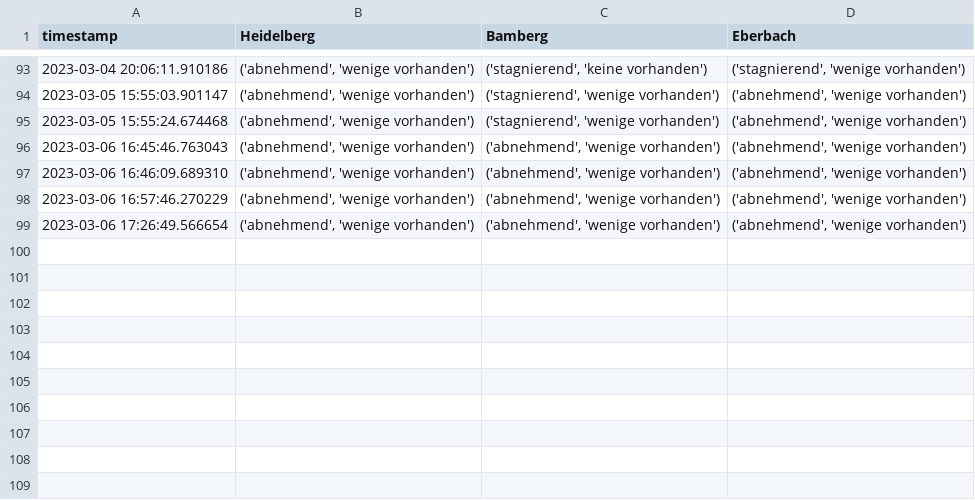
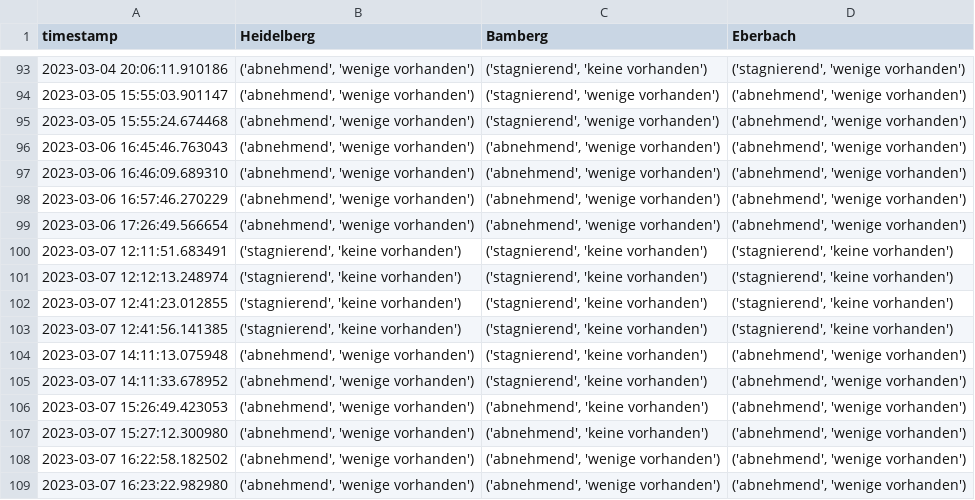
Before and after one commit to PuR-Dashboard/Dashboard, a CSV file: Data/Occupancy.csv, drawn as a sheet; only a part is shown, gaps mark what is left out.

Commit message:
pccupnany

```diff
--- a/Data/Occupancy.csv
+++ b/Data/Occupancy.csv
@@ -99 +99,11 @@ timestamp,Heidelberg,Bamberg,Eberbach
 2023-03-06 17:26:49.566654,"('abnehmend', 'wenige vorhanden')","('abnehmend', 'wenige vorhanden')","('abnehmend', 'wenige vorhanden')"
+2023-03-07 12:11:51.683491,"('stagnierend', 'keine vorhanden')","('stagnierend', 'keine vorhanden')","('stagnierend', 'keine vorhanden')"
+2023-03-07 12:12:13.248974,"('stagnierend', 'keine vorhanden')","('stagnierend', 'keine vorhanden')","('stagnierend', 'keine vorhanden')"
+2023-03-07 12:41:23.012855,"('stagnierend', 'keine vorhanden')","('stagnierend', 'keine vorhanden')","('stagnierend', 'keine vorhanden')"
+2023-03-07 12:41:56.141385,"('stagnierend', 'keine vorhanden')","('stagnierend', 'keine vorhanden')","('stagnierend', 'keine vorhanden')"
+2023-03-07 14:11:13.075948,"('abnehmend', 'wenige vorhanden')","('stagnierend', 'keine vorhanden')","('abnehmend', 'wenige vorhanden')"
+2023-03-07 14:11:33.678952,"('abnehmend', 'wenige vorhanden')","('stagnierend', 'keine vorhanden')","('abnehmend', 'wenige vorhanden')"
+2023-03-07 15:26:49.423053,"('abnehmend', 'wenige vorhanden')","('abnehmend', 'keine vorhanden')","('abnehmend', 'wenige vorhanden')"
+2023-03-07 15:27:12.300980,"('abnehmend', 'wenige vorhanden')","('abnehmend', 'keine vorhanden')","('abnehmend', 'wenige vorhanden')"
+2023-03-07 16:22:58.182502,"('abnehmend', 'wenige vorhanden')","('abnehmend', 'wenige vorhanden')","('abnehmend', 'wenige vorhanden')"
+2023-03-07 16:23:22.982980,"('abnehmend', 'wenige vorhanden')","('abnehmend', 'wenige vorhanden')","('abnehmend', 'wenige vorhanden')"
```
